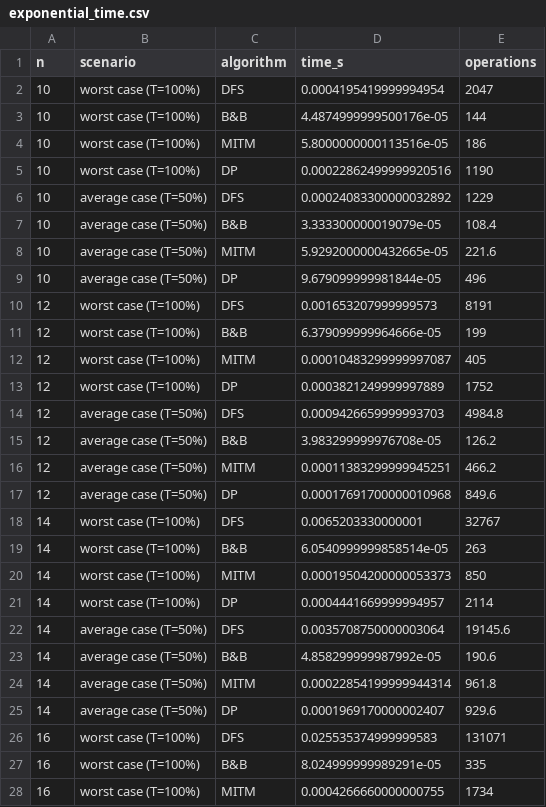
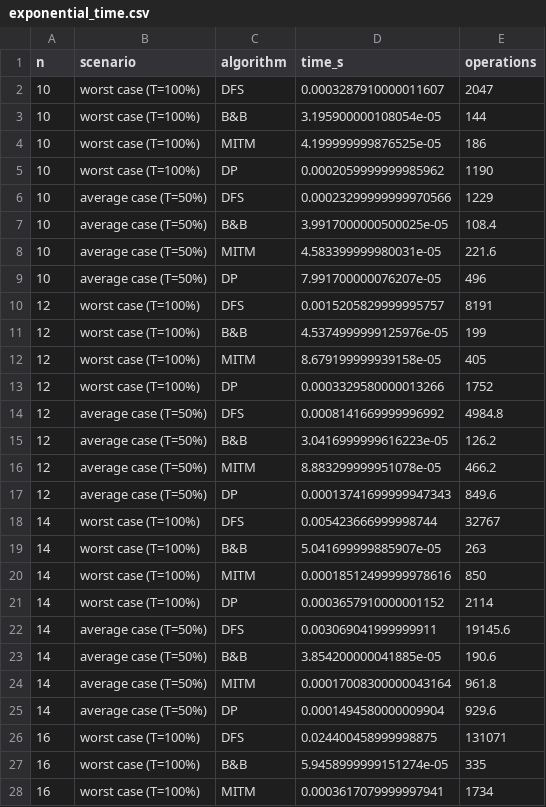
Before and after one commit to laliahaidara/Learning-Path-Optimization-, a CSV file: results/exponential_time.csv, drawn as a sheet; only a part is shown; the diff covers the shown part only.

```diff
--- a/results/exponential_time.csv
+++ b/results/exponential_time.csv
@@ -1,28 +1,28 @@
 n,scenario,algorithm,time_s,operations
-10,worst case (T=100%),DFS,0.0004195419999994954,2047
-10,worst case (T=100%),B&B,4.4874999999500176e-05,144
-10,worst case (T=100%),MITM,5.8000000000113516e-05,186
-10,worst case (T=100%),DP,0.00022862499999920516,1190
-10,average case (T=50%),DFS,0.00024083300000032892,1229
-10,average case (T=50%),B&B,3.333300000019079e-05,108.4
-10,average case (T=50%),MITM,5.9292000000432665e-05,221.6
-10,average case (T=50%),DP,9.679099999981844e-05,496
-12,worst case (T=100%),DFS,0.001653207999999573,8191
-12,worst case (T=100%),B&B,6.379099999964666e-05,199
-12,worst case (T=100%),MITM,0.00010483299999997087,405
-12,worst case (T=100%),DP,0.0003821249999997889,1752
-12,average case (T=50%),DFS,0.0009426659999993703,4984.8
-12,average case (T=50%),B&B,3.983299999976708e-05,126.2
-12,average case (T=50%),MITM,0.00011383299999945251,466.2
-12,average case (T=50%),DP,0.00017691700000010968,849.6
-14,worst case (T=100%),DFS,0.0065203330000001,32767
-14,worst case (T=100%),B&B,6.0540999999858514e-05,263
-14,worst case (T=100%),MITM,0.00019504200000053373,850
-14,worst case (T=100%),DP,0.0004441669999994957,2114
-14,average case (T=50%),DFS,0.0035708750000003064,19145.6
-14,average case (T=50%),B&B,4.858299999987992e-05,190.6
-14,average case (T=50%),MITM,0.00022854199999944314,961.8
-14,average case (T=50%),DP,0.0001969170000002407,929.6
-16,worst case (T=100%),DFS,0.025535374999999583,131071
-16,worst case (T=100%),B&B,8.024999999989291e-05,335
-16,worst case (T=100%),MITM,0.0004266660000000755,1734
+10,worst case (T=100%),DFS,0.0003287910000011607,2047
+10,worst case (T=100%),B&B,3.195900000108054e-05,144
+10,worst case (T=100%),MITM,4.199999999876525e-05,186
+10,worst case (T=100%),DP,0.0002059999999985962,1190
+10,average case (T=50%),DFS,0.00023299999999970566,1229
+10,average case (T=50%),B&B,3.9917000000500025e-05,108.4
+10,average case (T=50%),MITM,4.583399999980031e-05,221.6
+10,average case (T=50%),DP,7.991700000076207e-05,496
+12,worst case (T=100%),DFS,0.0015205829999995757,8191
+12,worst case (T=100%),B&B,4.5374999999125976e-05,199
+12,worst case (T=100%),MITM,8.679199999939158e-05,405
+12,worst case (T=100%),DP,0.0003329580000013266,1752
+12,average case (T=50%),DFS,0.0008141669999996992,4984.8
+12,average case (T=50%),B&B,3.0416999999616223e-05,126.2
+12,average case (T=50%),MITM,8.883299999951078e-05,466.2
+12,average case (T=50%),DP,0.00013741699999947343,849.6
+14,worst case (T=100%),DFS,0.005423666999998744,32767
+14,worst case (T=100%),B&B,5.041699999885907e-05,263
+14,worst case (T=100%),MITM,0.00018512499999978616,850
+14,worst case (T=100%),DP,0.0003657910000001152,2114
+14,average case (T=50%),DFS,0.003069041999999911,19145.6
+14,average case (T=50%),B&B,3.854200000041885e-05,190.6
+14,average case (T=50%),MITM,0.00017008300000043164,961.8
+14,average case (T=50%),DP,0.0001494580000009904,929.6
+16,worst case (T=100%),DFS,0.024400458999998875,131071
+16,worst case (T=100%),B&B,5.9458999999151274e-05,335
+16,worst case (T=100%),MITM,0.0003617079999997941,1734
```
Also changed, not shown: 29 edited cells elsewhere in this file, results/pseudopolynomial.csv, results/scale.csv, 32 other files.
